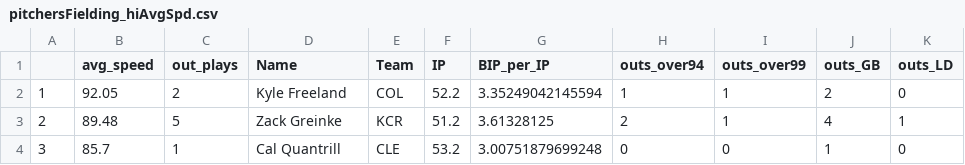
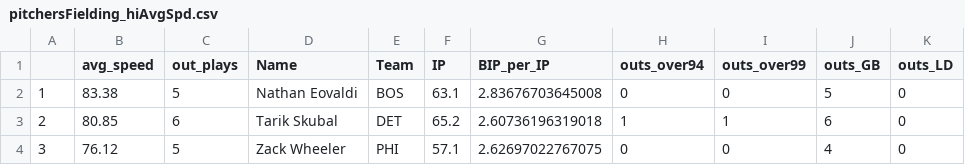
Before and after one commit to JanLMoffett/baseballAnalysis, a CSV file: data/pitchersFielding_hiAvgSpd.csv, drawn as a sheet; only a part is shown; the diff covers the shown part only.

```diff
--- a/data/pitchersFielding_hiAvgSpd.csv
+++ b/data/pitchersFielding_hiAvgSpd.csv
@@ -1,4 +1,4 @@
 "","avg_speed","out_plays","Name","Team","IP","BIP_per_IP","outs_over94","outs_over99","outs_GB","outs_LD"
-"1",92.05,2,"Kyle Freeland","COL",52.2,3.35249042145594,1,1,2,0
-"2",89.48,5,"Zack Greinke","KCR",51.2,3.61328125,2,1,4,1
-"3",85.7,1,"Cal Quantrill","CLE",53.2,3.00751879699248,0,0,1,0
+"1",83.38,5,"Nathan Eovaldi","BOS",63.1,2.83676703645008,0,0,5,0
+"2",80.85,6,"Tarik Skubal","DET",65.2,2.60736196319018,1,1,6,0
+"3",76.12,5,"Zack Wheeler","PHI",57.1,2.62697022767075,0,0,4,0
```
Also changed, not shown: 59 edited cells elsewhere in this file, data/FGleadersSP2022.csv, data/pitcherFieldingLeaders2022.csv, 11 other files.
